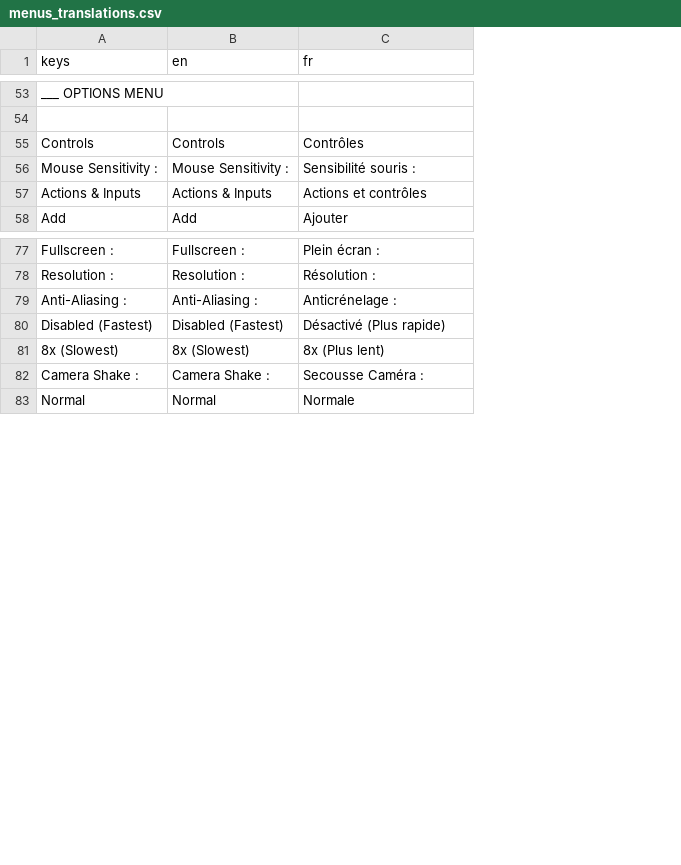
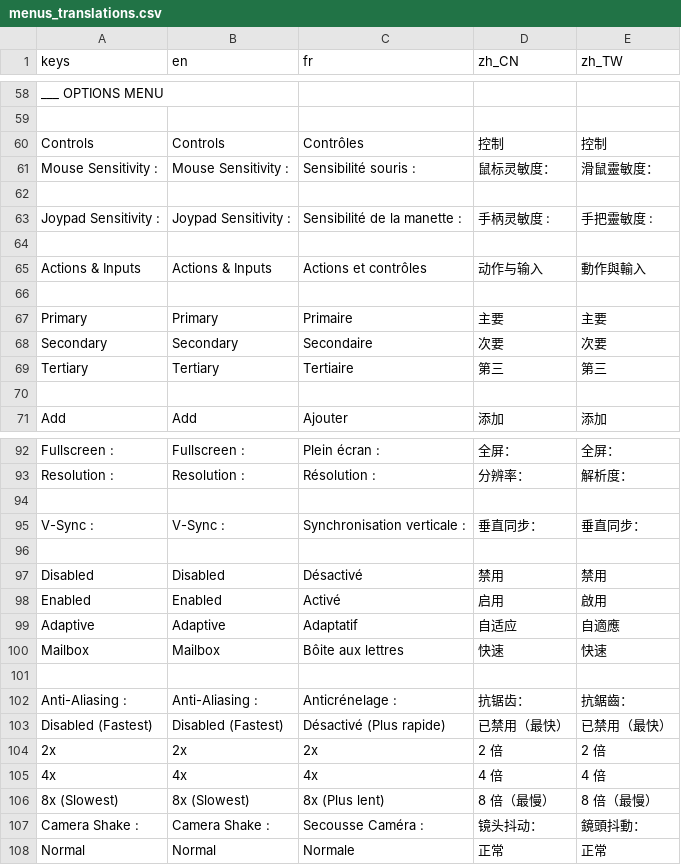
Before and after one commit to Maaack/Godot-Game-Template, a CSV file: addons/maaacks_game_template/base/translations/menus_translations.csv, drawn as a sheet; only a part is shown, gaps mark what is left out; the diff covers the shown part only; the diff names each change by its address in the sheet, - before the commit and + after, or states it on an @@ line.

```diff
--- a/addons/maaacks_game_template/base/translations/menus_translations.csv
+++ b/addons/maaacks_game_template/base/translations/menus_translations.csv
+column D (zh_CN), rows 60-61: 控制 | 鼠标灵敏度：; row 65: 动作与输入; row 71: 添加; rows 92-93: 全屏： | 分辨率：; rows 102-103: 抗锯齿： | 已禁用（最快）; rows 106-108: 8 倍（最慢） | 镜头抖动： | 正常
+column E (zh_TW), rows 60-61: 控制 | 滑鼠靈敏度：; row 65: 動作與輸入; row 71: 添加; rows 92-93: 全屏： | 解析度：; rows 102-103: 抗鋸齒： | 已禁用（最快）; rows 106-108: 8 倍（最慢） | 鏡頭抖動： | 正常
+row 62: (empty)
+row 63: Joypad Sensitivity : | Joypad Sensitivity : | Sensibilité de la manette : | 手柄灵敏度 : | 手把靈敏度 :
+row 64: (empty)
+row 66: (empty)
+row 67: Primary | Primary | Primaire | 主要 | 主要
+row 68: Secondary | Secondary | Secondaire | 次要 | 次要
+row 69: Tertiary | Tertiary | Tertiaire | 第三 | 第三
+row 70: (empty)
+row 94: (empty)
+row 95: V-Sync : | V-Sync : | Synchronisation verticale : | 垂直同步： | 垂直同步：
+row 96: (empty)
+row 97: Disabled | Disabled | Désactivé | 禁用 | 禁用
+row 98: Enabled | Enabled | Activé | 启用 | 啟用
+row 99: Adaptive | Adaptive | Adaptatif | 自适应 | 自適應
+row 100: Mailbox | Mailbox | Bôite aux lettres | 快速 | 快速
+row 101: (empty)
+row 104: 2x | 2x | 2x | 2 倍 | 2 倍
+row 105: 4x | 4x | 4x | 4 倍 | 4 倍
```
Also changed, not shown: 7 added rows and 12 edited cells elsewhere in this file, 2 other files.
